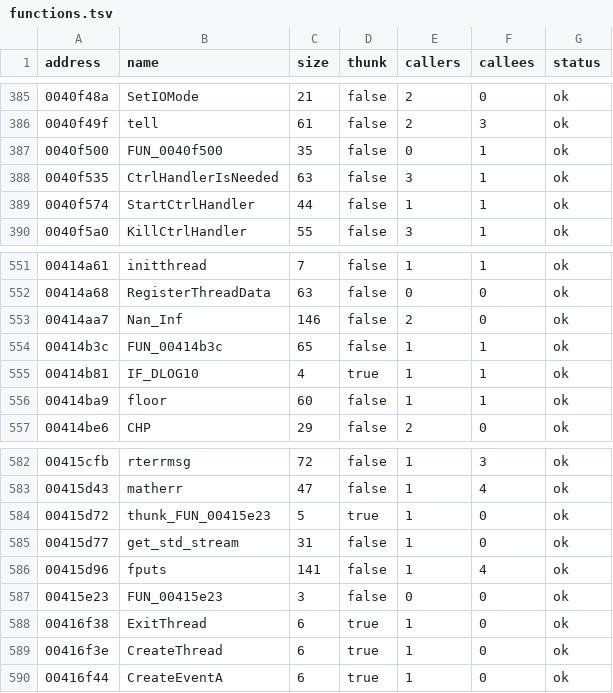
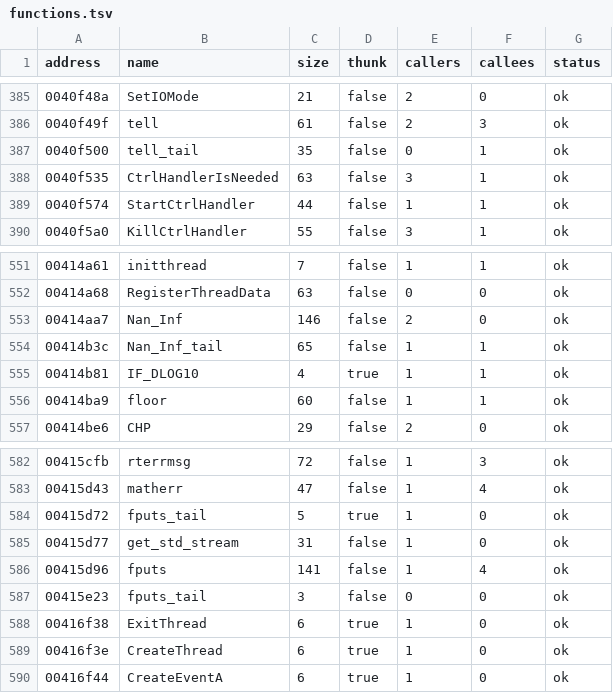
Before and after one commit to xvilo/a2-racer-davilex-decomp, a TSV file: decompiled/A2MOVIE.DAT/functions.tsv, drawn as a sheet; only a part is shown, gaps mark what is left out.

```diff
--- a/decompiled/A2MOVIE.DAT/functions.tsv
+++ b/decompiled/A2MOVIE.DAT/functions.tsv
@@ -386,3 +386,3 @@ address	name	size	thunk	callers	callees	status
 0040f49f	tell	61	false	2	3	ok
-0040f500	FUN_0040f500	35	false	0	1	ok
+0040f500	tell_tail	35	false	0	1	ok
 0040f535	CtrlHandlerIsNeeded	63	false	3	1	ok
@@ -553,3 +553,3 @@ address	name	size	thunk	callers	callees	status
 00414aa7	Nan_Inf	146	false	2	0	ok
-00414b3c	FUN_00414b3c	65	false	1	1	ok
+00414b3c	Nan_Inf_tail	65	false	1	1	ok
 00414b81	IF_DLOG10	4	true	1	1	ok
@@ -583,6 +583,6 @@ address	name	size	thunk	callers	callees	status
 00415d43	matherr	47	false	1	4	ok
-00415d72	thunk_FUN_00415e23	5	true	1	0	ok
+00415d72	fputs_tail	5	true	1	0	ok
 00415d77	get_std_stream	31	false	1	0	ok
 00415d96	fputs	141	false	1	4	ok
-00415e23	FUN_00415e23	3	false	0	0	ok
+00415e23	fputs_tail	3	false	0	0	ok
 00416f38	ExitThread	6	true	1	0	ok
```
Also changed, not shown: decompiled/A2MENU.DAT/functions.tsv, decompiled/A2SPEL.DAT/functions.tsv, 5 other files.
